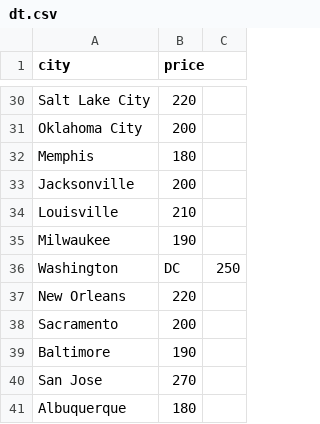
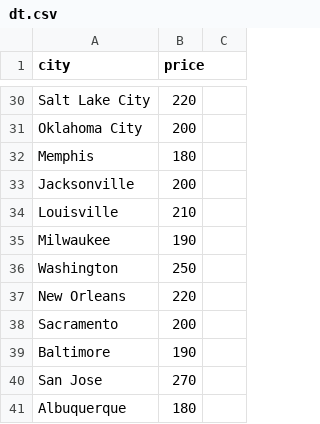
Before and after one commit to Cybernauts7/dest, a CSV file: dt.csv, drawn as a sheet; only a part is shown, gaps mark what is left out.

Commit message:
Update dt.csv

```diff
--- a/dt.csv
+++ b/dt.csv
@@ -35,3 +35,3 @@ Louisville,210
 Milwaukee,190
-Washington, DC,250
+Washington,250
 New Orleans,220
```
